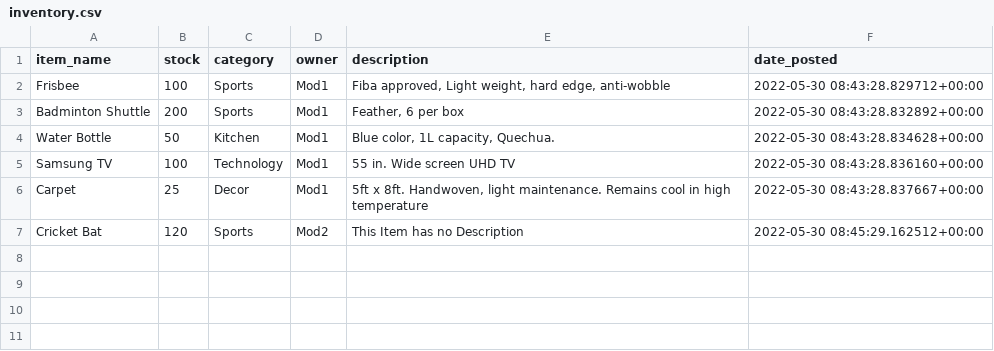
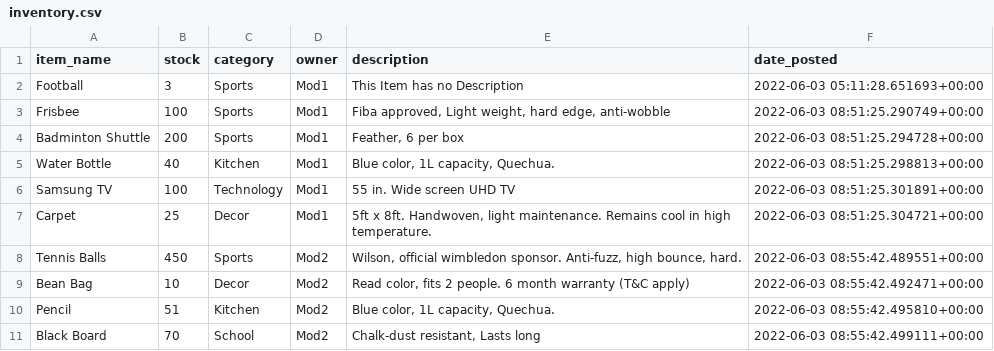
Before and after one commit to aaryangrg/InventoryManagement, a CSV file: inventory/files/inventory.csv, drawn as a sheet.

```diff
--- a/inventory/files/inventory.csv
+++ b/inventory/files/inventory.csv
@@ -1,7 +1,11 @@
 item_name,stock,category,owner,description,date_posted
-Frisbee,100,Sports,Mod1,"Fiba approved, Light weight, hard edge, anti-wobble",2022-05-30 08:43:28.829712+00:00
-Badminton Shuttle,200,Sports,Mod1,"Feather, 6 per box",2022-05-30 08:43:28.832892+00:00
-Water Bottle,50,Kitchen,Mod1,"Blue color, 1L capacity, Quechua.",2022-05-30 08:43:28.834628+00:00
-Samsung TV,100,Technology,Mod1,55 in. Wide screen UHD TV,2022-05-30 08:43:28.836160+00:00
-Carpet,25,Decor,Mod1,"5ft x 8ft. Handwoven, light maintenance. Remains cool in high temperature",2022-05-30 08:43:28.837667+00:00
-Cricket Bat,120,Sports,Mod2,This Item has no Description,2022-05-30 08:45:29.162512+00:00
+Football,3,Sports,Mod1,This Item has no Description,2022-06-03 05:11:28.651693+00:00
+Frisbee,100,Sports,Mod1,"Fiba approved, Light weight, hard edge, anti-wobble",2022-06-03 08:51:25.290749+00:00
+Badminton Shuttle,200,Sports,Mod1,"Feather, 6 per box",2022-06-03 08:51:25.294728+00:00
+Water Bottle,40,Kitchen,Mod1,"Blue color, 1L capacity, Quechua.",2022-06-03 08:51:25.298813+00:00
+Samsung TV,100,Technology,Mod1,55 in. Wide screen UHD TV,2022-06-03 08:51:25.301891+00:00
+Carpet,25,Decor,Mod1,"5ft x 8ft. Handwoven, light maintenance. Remains cool in high temperature.",2022-06-03 08:51:25.304721+00:00
+Tennis Balls,450,Sports,Mod2,"Wilson, official wimbledon sponsor. Anti-fuzz, high bounce, hard.",2022-06-03 08:55:42.489551+00:00
+Bean Bag,10,Decor,Mod2,"Read color, fits 2 people. 6 month warranty (T&C apply)",2022-06-03 08:55:42.492471+00:00
+Pencil,51,Kitchen,Mod2,"Blue color, 1L capacity, Quechua.",2022-06-03 08:55:42.495810+00:00
+Black Board,70,School,Mod2,"Chalk-dust resistant, Lasts long",2022-06-03 08:55:42.499111+00:00
```
Also changed, not shown: 8 other files.
